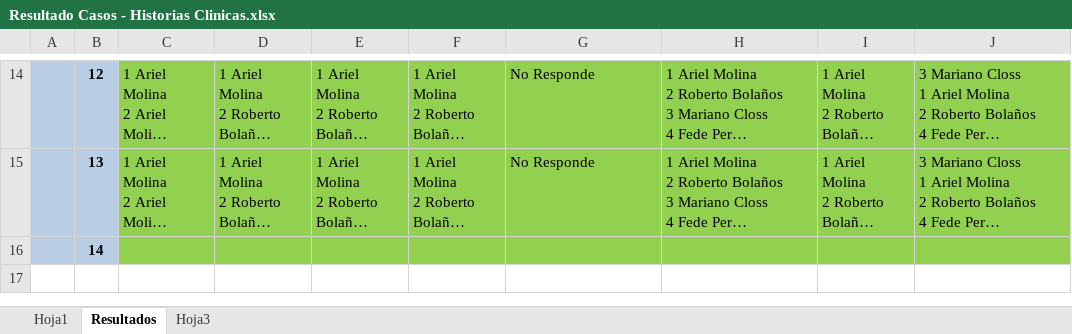
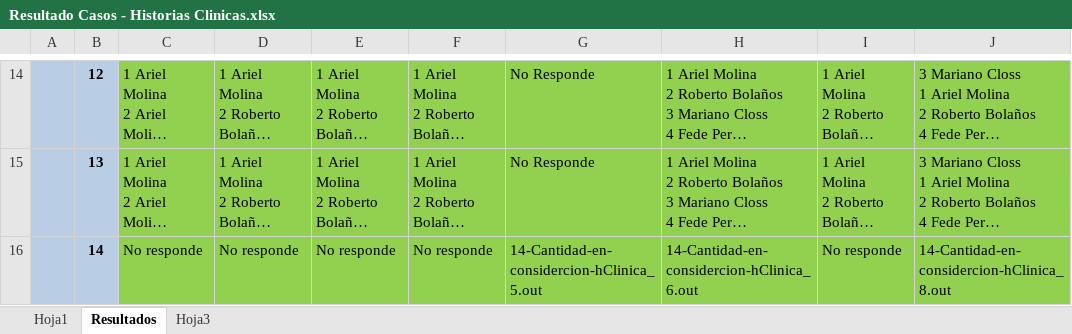
Before and after one commit to ariel2k/PrograAvanzada, an Excel workbook: 1erParcial/TP1-H_Clinicas/TP1TMG1_Pérez/Resultado Casos - Historias Clinicas.xlsx, sheet Resultados, drawn as a sheet; only a part is shown, gaps mark what is left out; long unchanged cells end in …; values as stored, in another font and other column widths than the file's, no borders; conditional formats not drawn; the diff names each change by its address in the sheet, - before the commit and + after, or states it on an @@ line.

```diff
--- a/1erParcial/TP1-H_Clinicas/TP1TMG1_Pérez/Resultado Casos - Historias Clinicas.xlsx (sheet Resultados)
+++ b/1erParcial/TP1-H_Clinicas/TP1TMG1_Pérez/Resultado Casos - Historias Clinicas.xlsx (sheet Resultados)
-C16: (empty)
+C16: No responde
-D16: (empty)
+D16: No responde
-E16: (empty)
+E16: No responde
-F16: (empty)
+F16: No responde
-G16: (empty)
+G16: 14-Cantidad-en-considercion-hClinica_5.out
-H16: (empty)
+H16: 14-Cantidad-en-considercion-hClinica_6.out
-I16: (empty)
+I16: No responde
-J16: (empty)
+J16: 14-Cantidad-en-considercion-hClinica_8.out
```
Also changed, not shown: 6 other files.
